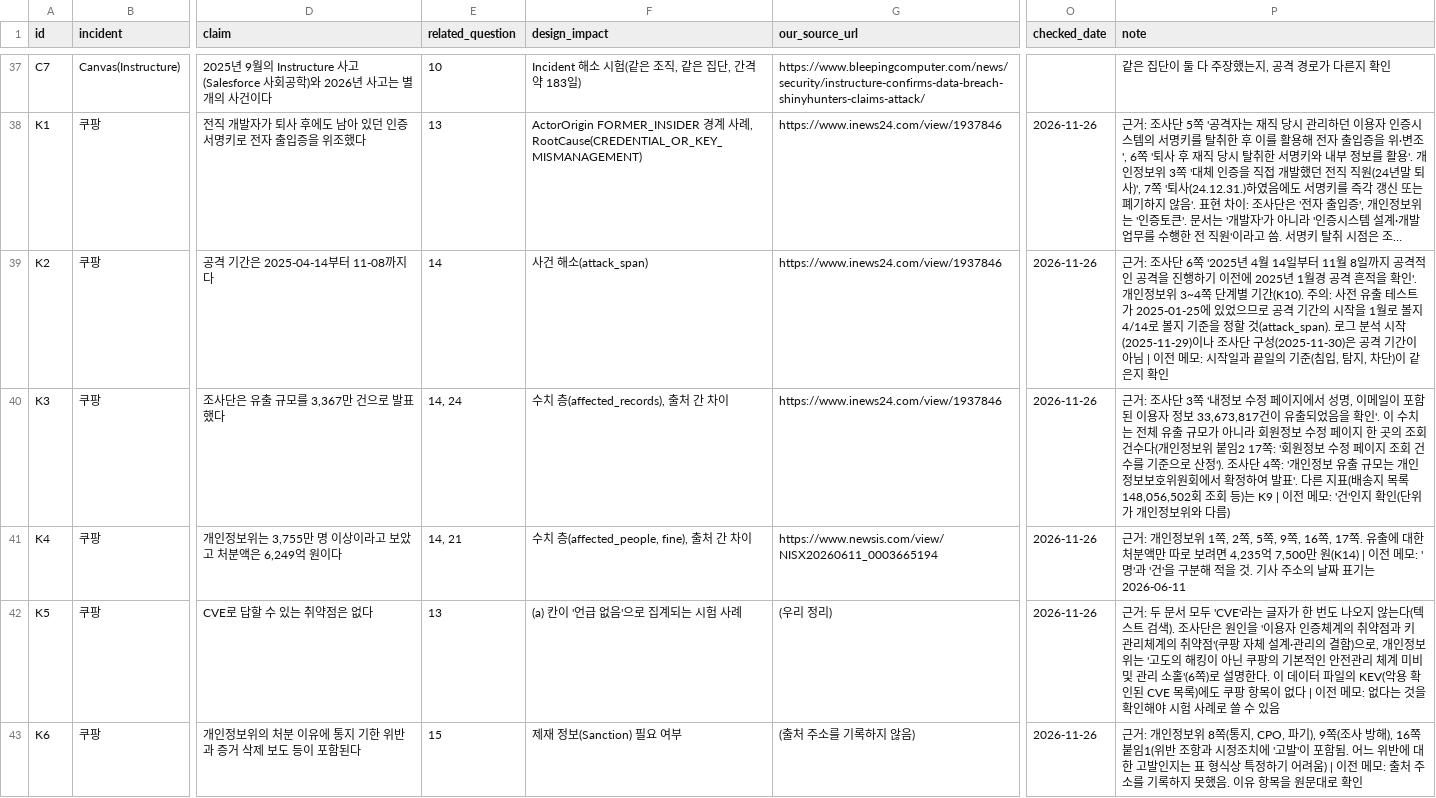
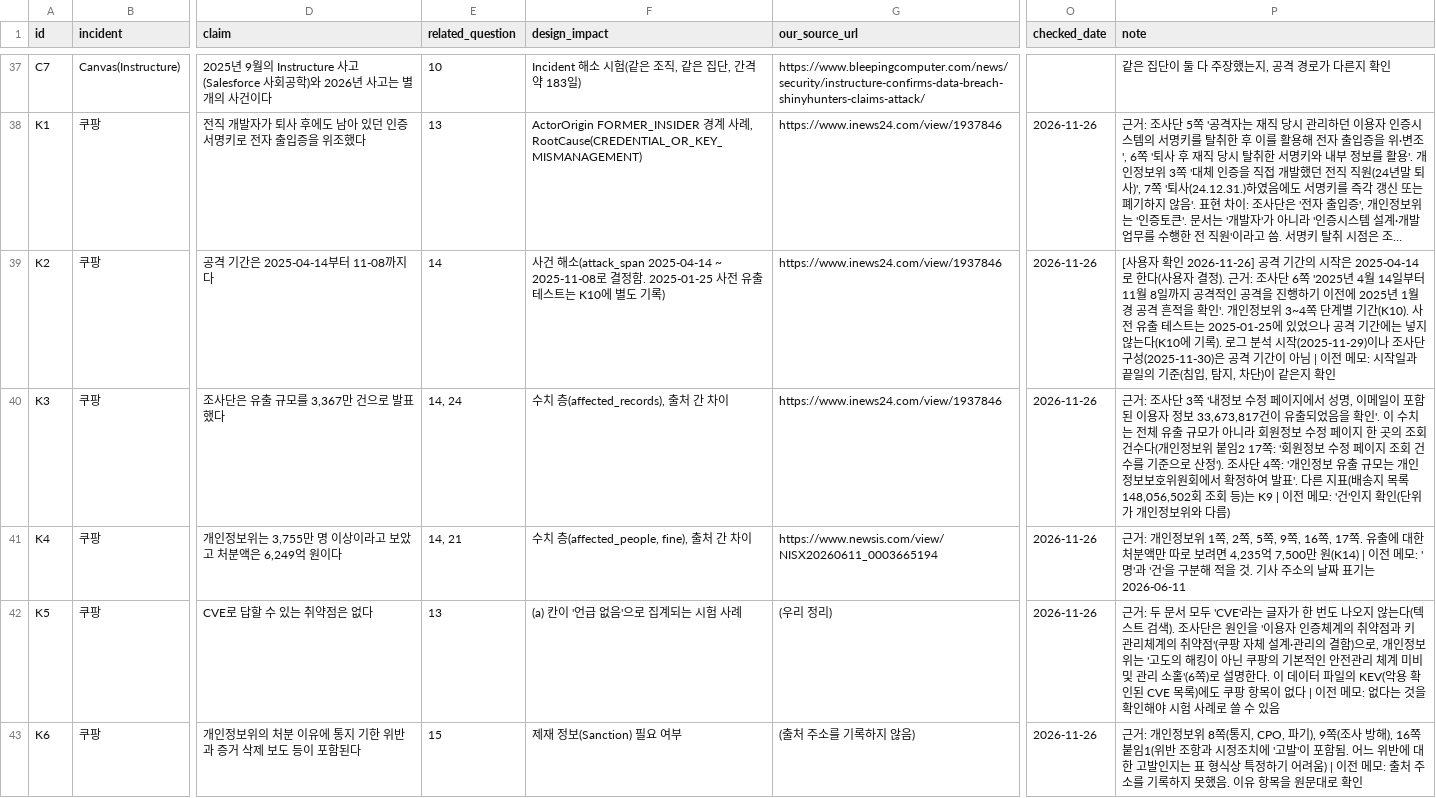
Before and after one commit to KU-CS-HTG/HTG_KnowledgeGraph_Project, a CSV file: security_kg/fact_check/incident_facts.csv, drawn as a sheet; only a part is shown, gaps mark what is left out; long unchanged cells end in …; the diff covers the shown part only; the diff names each change by its address in the sheet, - before the commit and + after, or states it on an @@ line.

```diff
--- a/security_kg/fact_check/incident_facts.csv
+++ b/security_kg/fact_check/incident_facts.csv
-F39 (design_impact): …해소(attack_span)
+F39 (design_impact): …해소(attack_span 2025-04-14 ~ 2025-11-08로 결정함. 2025-01-25 사전 유출 테스트는 K10에 별도 기록)
-P39 (note): 근거: 조사단 6쪽 '2025년 4월 14일부터 11월 8일까지 공격적인 공격을 진행하기 이전에 2025년 1월경 공격 흔적을 확인'. 개인정보위 3~4쪽 단계별 기간(K10). 주의: 사전 유출 테스트가 2025-01-25에 있었으므로 공격 기간의 시작을 1월로 볼지 4/14로 볼지 기준을 정할 것(attack_span). 로그 분…
+P39 (note): [사용자 확인 2026-11-26] 공격 기간의 시작은 2025-04-14로 한다(사용자 결정). 근거: 조사단 6쪽 '2025년 4월 14일부터 11월 8일까지 공격적인 공격을 진행하기 이전에 2025년 1월경 공격 흔적을 확인'. 개인정보위 3~4쪽 단계별 기간(K10). 사전 유출 테스트는 2025-01-25에 있었으나 공격 기간에는 넣지 않는다(K10에 기록). 로그 분…
```
Also changed, not shown: 4 edited cells elsewhere in this file, 1 other file.
